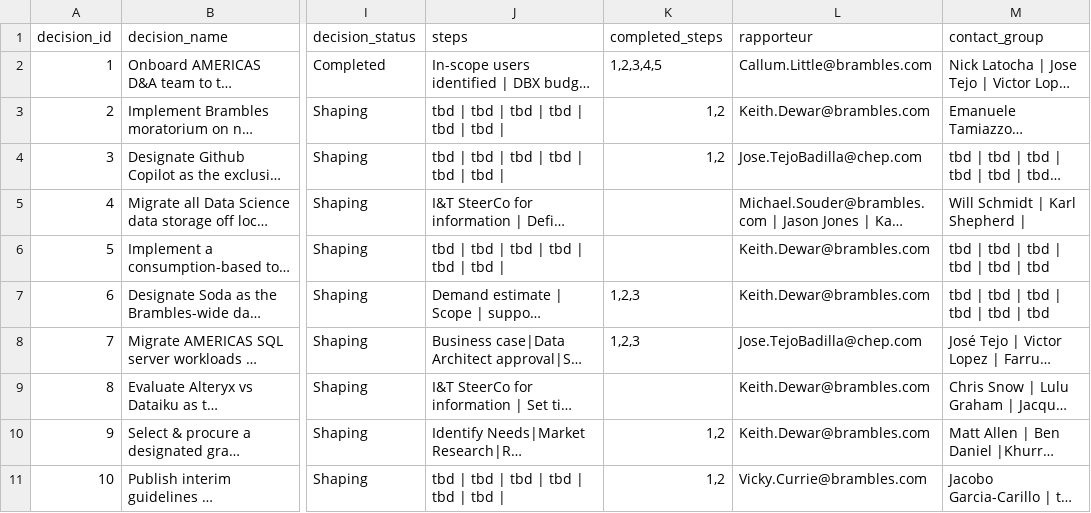
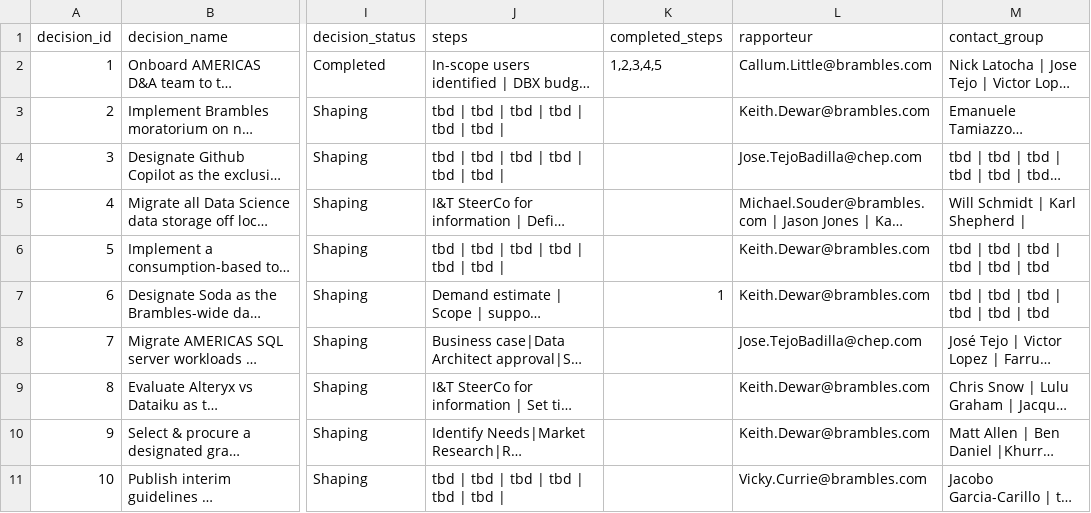
Before and after one commit to kd-gitgub/aom-tool-decision-log, a CSV file: decision-log.csv, drawn as a sheet; only a part is shown, gaps mark what is left out; long unchanged cells end in …; the diff names each change by its address in the sheet, - before the commit and + after, or states it on an @@ line.

Commit message:
Add files via upload

```diff
--- a/decision-log.csv
+++ b/decision-log.csv
-K3:K4 (completed_steps): 1,2
+K3:K4 (completed_steps): (empty)
-K7 (completed_steps): 1,2,3
+K7 (completed_steps): 1
-K8 (completed_steps): 1,2,3
+K8 (completed_steps): (empty)
-K10:K11 (completed_steps): 1,2
+K10:K11 (completed_steps): (empty)
```
